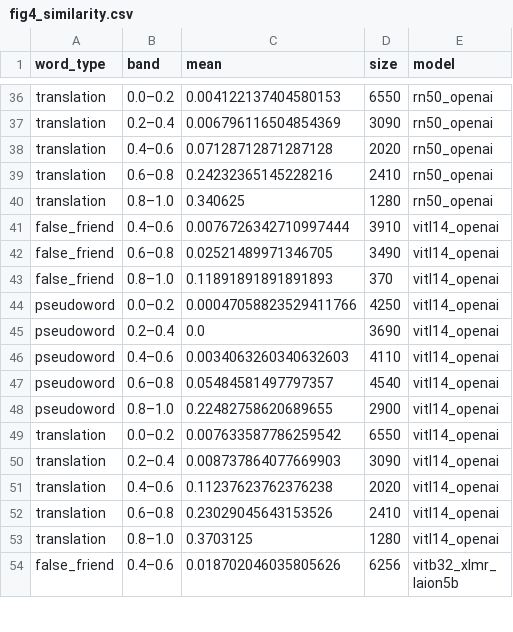
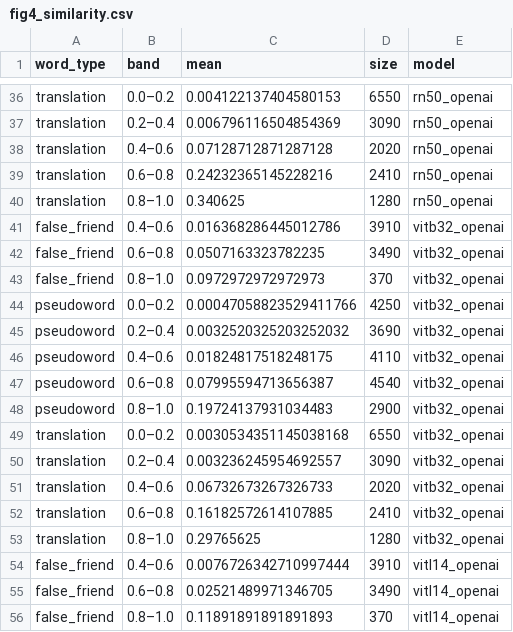
Before and after one commit to maikelleon/cross-lingual-typographic-attacks, a CSV file: outputs/data/fig4_similarity.csv, drawn as a sheet; only a part is shown, gaps mark what is left out; the shorter side is filled out with more unchanged rows; the diff names each change by its address in the sheet, - before the commit and + after, or states it on an @@ line.

```diff
--- a/outputs/data/fig4_similarity.csv
+++ b/outputs/data/fig4_similarity.csv
+row 41: false_friend | 0.4–0.6 | 0.016368286445012786 | 3910 | vitb32_openai
+row 42: false_friend | 0.6–0.8 | 0.0507163323782235 | 3490 | vitb32_openai
+row 43: false_friend | 0.8–1.0 | 0.0972972972972973 | 370 | vitb32_openai
+row 44: pseudoword | 0.0–0.2 | 0.00047058823529411766 | 4250 | vitb32_openai
+row 45: pseudoword | 0.2–0.4 | 0.0032520325203252032 | 3690 | vitb32_openai
+row 46: pseudoword | 0.4–0.6 | 0.01824817518248175 | 4110 | vitb32_openai
+row 47: pseudoword | 0.6–0.8 | 0.07995594713656387 | 4540 | vitb32_openai
+row 48: pseudoword | 0.8–1.0 | 0.19724137931034483 | 2900 | vitb32_openai
+row 49: translation | 0.0–0.2 | 0.0030534351145038168 | 6550 | vitb32_openai
+row 50: translation | 0.2–0.4 | 0.003236245954692557 | 3090 | vitb32_openai
+row 51: translation | 0.4–0.6 | 0.06732673267326733 | 2020 | vitb32_openai
+row 52: translation | 0.6–0.8 | 0.16182572614107885 | 2410 | vitb32_openai
+row 53: translation | 0.8–1.0 | 0.29765625 | 1280 | vitb32_openai
```
Also changed, not shown: outputs/data/fig3_reading.csv, outputs/data/fig5_effects.csv, 20 other files.
